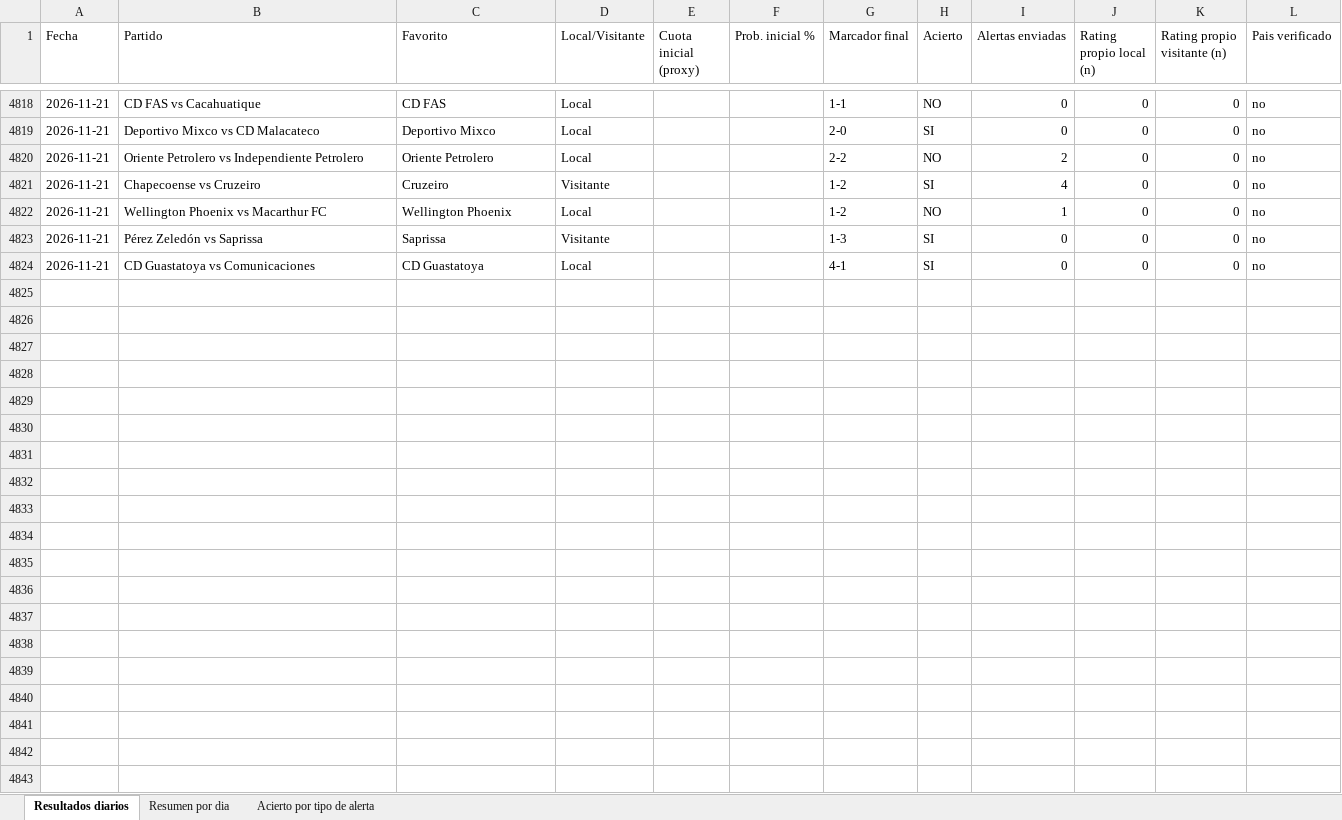
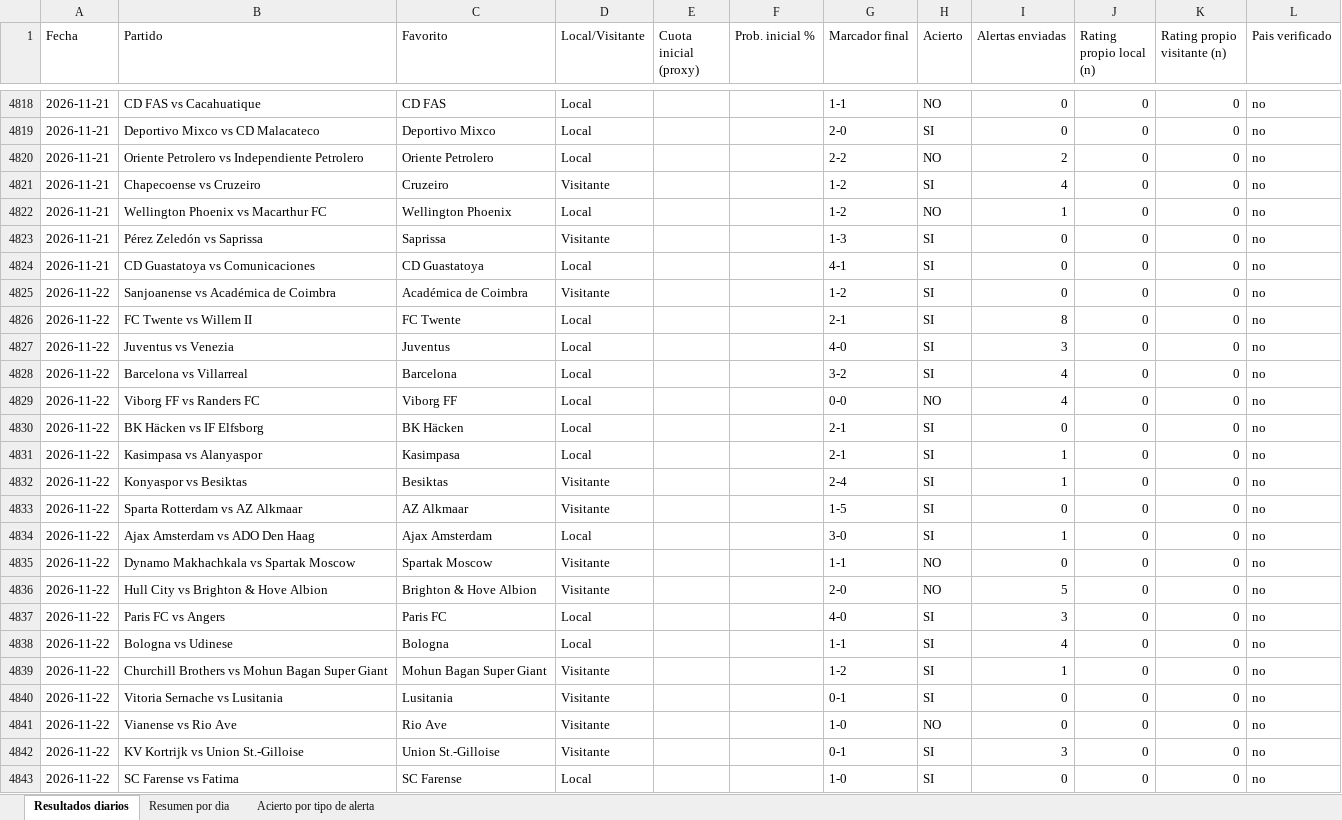
Before and after one commit to erikolivo/Mimoexcel, an Excel workbook: data/estadisticas.xlsx, sheet Resultados diarios, drawn as a sheet; only a part is shown, gaps mark what is left out; values as stored, in another font and other column widths than the file's, no borders; the diff covers the shown part only; the diff names each change by its address in the sheet, - before the commit and + after, or states it on an @@ line.

```diff
--- a/data/estadisticas.xlsx (sheet Resultados diarios)
+++ b/data/estadisticas.xlsx (sheet Resultados diarios)
+row 4825: 2026-11-22 | Sanjoanense vs Académica de Coimbra | Académica de Coimbra | Visitante |  |  | 1-2 | SI | 0 | 0 | 0 | no
+row 4826: 2026-11-22 | FC Twente vs Willem II | FC Twente | Local |  |  | 2-1 | SI | 8 | 0 | 0 | no
+row 4827: 2026-11-22 | Juventus vs Venezia | Juventus | Local |  |  | 4-0 | SI | 3 | 0 | 0 | no
+row 4828: 2026-11-22 | Barcelona vs Villarreal | Barcelona | Local |  |  | 3-2 | SI | 4 | 0 | 0 | no
+row 4829: 2026-11-22 | Viborg FF vs Randers FC | Viborg FF | Local |  |  | 0-0 | NO | 4 | 0 | 0 | no
+row 4830: 2026-11-22 | BK Häcken vs IF Elfsborg | BK Häcken | Local |  |  | 2-1 | SI | 0 | 0 | 0 | no
+row 4831: 2026-11-22 | Kasimpasa vs Alanyaspor | Kasimpasa | Local |  |  | 2-1 | SI | 1 | 0 | 0 | no
+row 4832: 2026-11-22 | Konyaspor vs Besiktas | Besiktas | Visitante |  |  | 2-4 | SI | 1 | 0 | 0 | no
+row 4833: 2026-11-22 | Sparta Rotterdam vs AZ Alkmaar | AZ Alkmaar | Visitante |  |  | 1-5 | SI | 0 | 0 | 0 | no
+row 4834: 2026-11-22 | Ajax Amsterdam vs ADO Den Haag | Ajax Amsterdam | Local |  |  | 3-0 | SI | 1 | 0 | 0 | no
+row 4835: 2026-11-22 | Dynamo Makhachkala vs Spartak Moscow | Spartak Moscow | Visitante |  |  | 1-1 | NO | 0 | 0 | 0 | no
+row 4836: 2026-11-22 | Hull City vs Brighton & Hove Albion | Brighton & Hove Albion | Visitante |  |  | 2-0 | NO | 5 | 0 | 0 | no
+row 4837: 2026-11-22 | Paris FC vs Angers | Paris FC | Local |  |  | 4-0 | SI | 3 | 0 | 0 | no
+row 4838: 2026-11-22 | Bologna vs Udinese | Bologna | Local |  |  | 1-1 | SI | 4 | 0 | 0 | no
+row 4839: 2026-11-22 | Churchill Brothers vs Mohun Bagan Super Giant | Mohun Bagan Super Giant | Visitante |  |  | 1-2 | SI | 1 | 0 | 0 | no
+row 4840: 2026-11-22 | Vitoria Sernache vs Lusitania | Lusitania | Visitante |  |  | 0-1 | SI | 0 | 0 | 0 | no
+row 4841: 2026-11-22 | Vianense vs Rio Ave | Rio Ave | Visitante |  |  | 1-0 | NO | 0 | 0 | 0 | no
+row 4842: 2026-11-22 | KV Kortrijk vs Union St.-Gilloise | Union St.-Gilloise | Visitante |  |  | 0-1 | SI | 3 | 0 | 0 | no
+row 4843: 2026-11-22 | SC Farense vs Fatima | SC Farense | Local |  |  | 1-0 | SI | 0 | 0 | 0 | no
```
Also changed, not shown: 25 added rows elsewhere in this sheet, sheet Acierto por tipo de alerta, sheet Resumen por dia, 7 other files.
